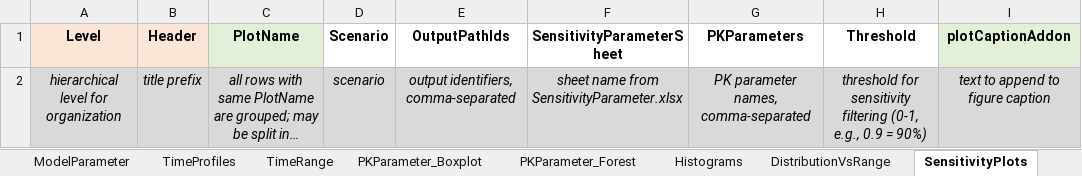
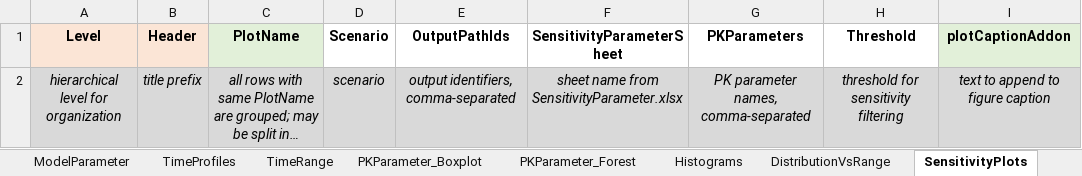
Before and after one commit to Open-Systems-Pharmacology/OSPSuite.ReportingFramework, an Excel workbook: inst/templates/Reports.xlsx, sheet SensitivityPlots, drawn as a sheet; long unchanged cells end in …; values as stored, in another font and other column widths than the file's, no borders; the diff names each change by its address in the sheet, - before the commit and + after, or states it on an @@ line.

Commit message:
work on sensitivity

```diff
--- a/inst/templates/Reports.xlsx (sheet SensitivityPlots)
+++ b/inst/templates/Reports.xlsx (sheet SensitivityPlots)
-H2 (Threshold): …sensitivity filtering (0-1, e.g., 0.9 = 90%)
+H2 (Threshold): …sensitivity filtering
```
Also changed, not shown: 18 other files.
